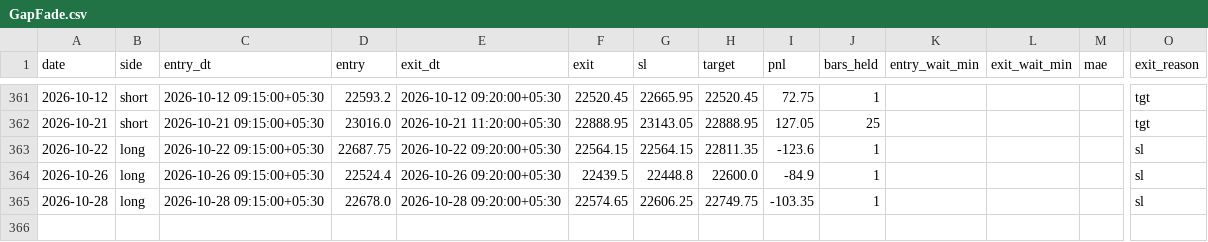
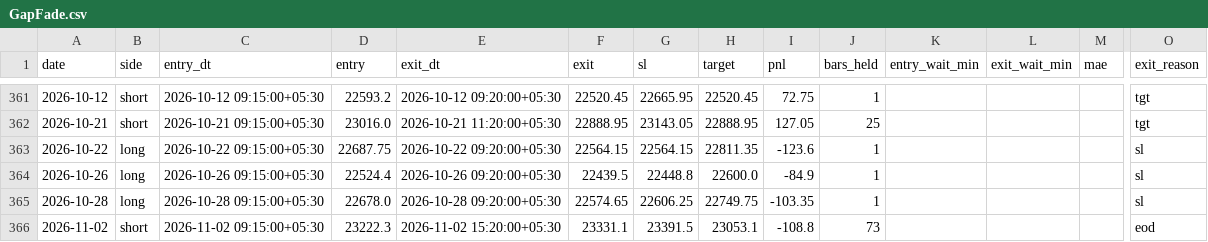
Before and after one commit to AbhishekKoshta/nifty50_prediction, a CSV file: trade_logs/GapFade.csv, drawn as a sheet; only a part is shown, gaps mark what is left out; rows hold the shown columns only; the diff names each change by its address in the sheet, - before the commit and + after, or states it on an @@ line.

```diff
--- a/trade_logs/GapFade.csv
+++ b/trade_logs/GapFade.csv
+row 366: 2026-11-02 | short | 2026-11-02 09:15:00+05:30 | 23222.3 | 2026-11-02 15:20:00+05:30 | 23331.1 | 23391.5 | 23053.1 | -108.8 | 73 |  |  |  | eod
```
Also changed, not shown: Nifty50_till2025.csv, trade_logs/GapHalfFill.csv, 3 other files.
